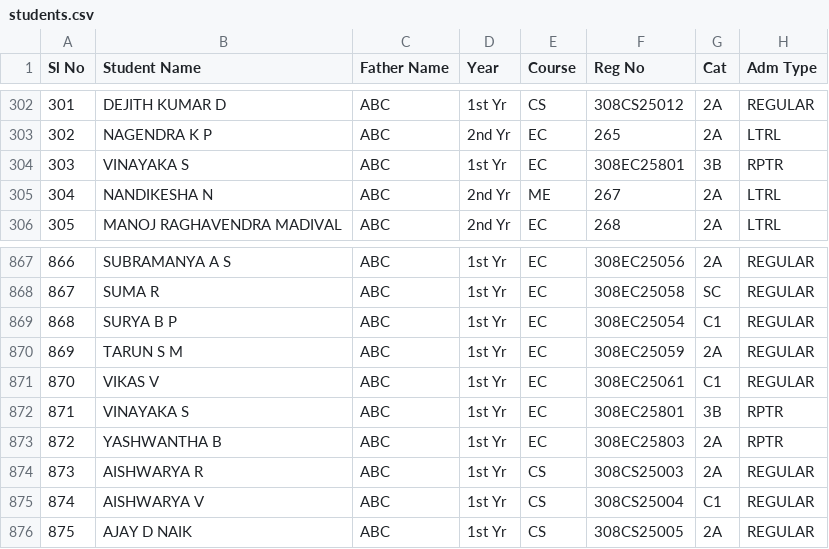
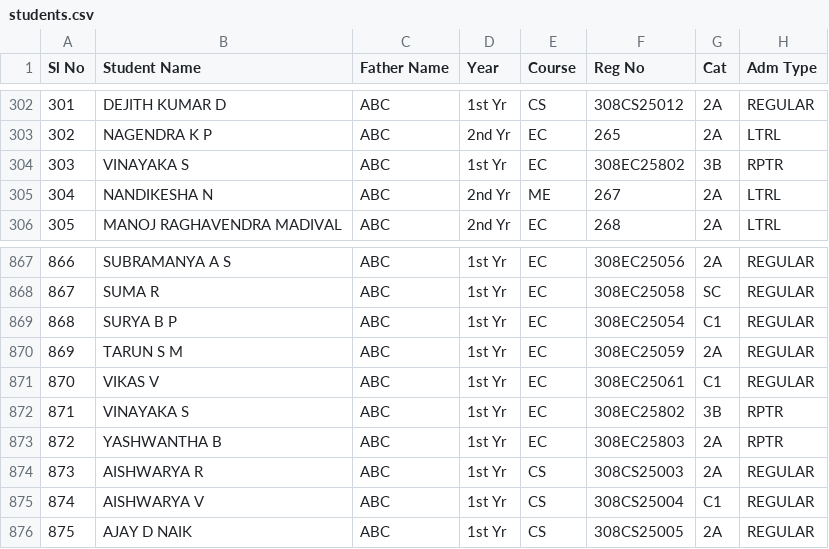
Before and after one commit to tejukargal/SMP-Admn-Stats_1-2025-26, a CSV file: students.csv, drawn as a sheet; only a part is shown, gaps mark what is left out; the diff names each change by its address in the sheet, - before the commit and + after, or states it on an @@ line.

Commit message:
Add files via upload

```diff
--- a/students.csv
+++ b/students.csv
-F304 (Reg No): 308EC25801
+F304 (Reg No): 308EC25802
-F872 (Reg No): 308EC25801
+F872 (Reg No): 308EC25802
```
